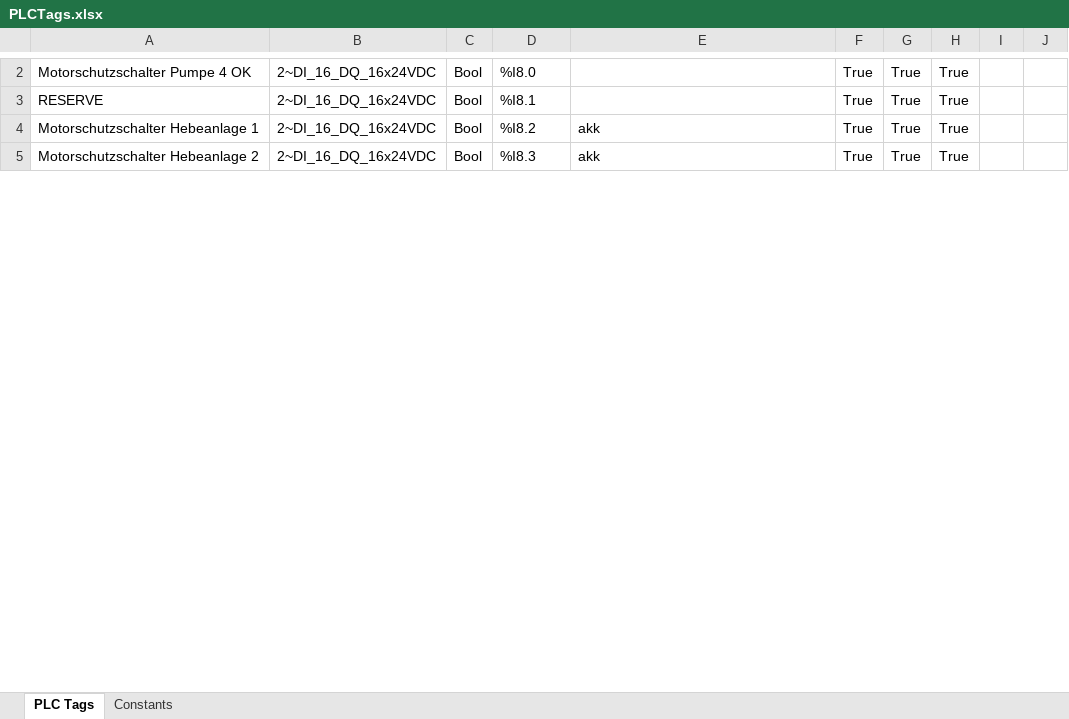
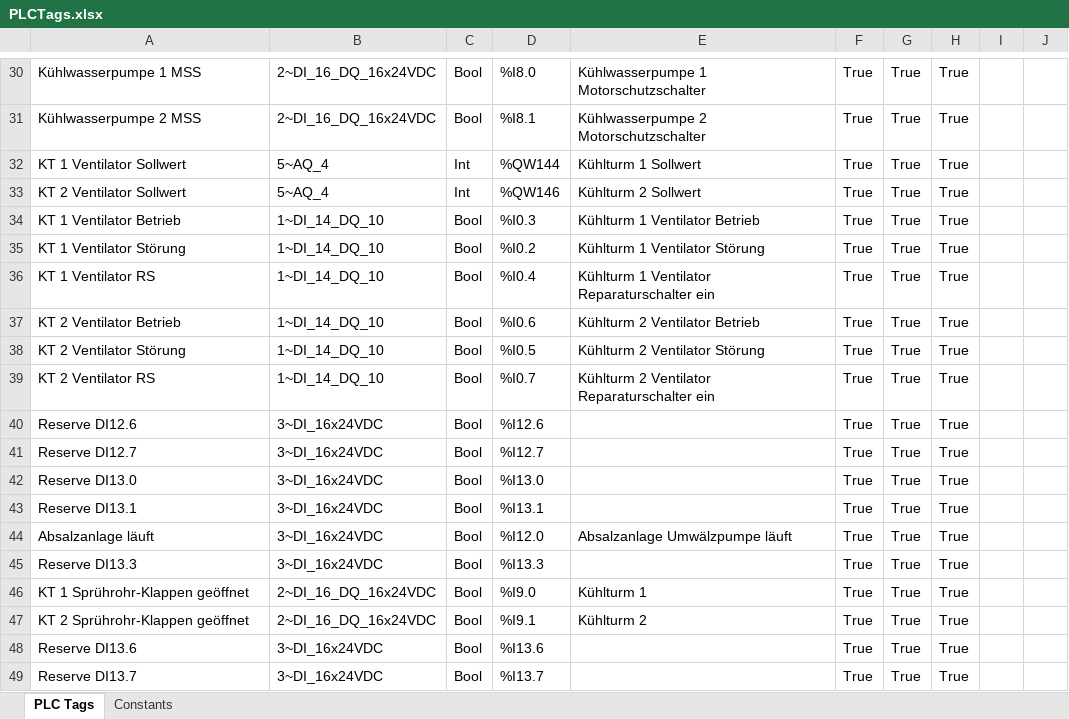
Before and after one commit to Kelturio/KWT_80621, an Excel workbook: SRC/PLCTags.xlsx, sheet PLC Tags, drawn as a sheet; only a part is shown, gaps mark what is left out; values as stored, in another font and other column widths than the file's, no borders; addresses are those after the commit; the diff covers the shown part only; the diff names each change by its address in the sheet, - before the commit and + after, or states it on an @@ line.

```diff
--- a/SRC/PLCTags.xlsx (sheet PLC Tags)
+++ b/SRC/PLCTags.xlsx (sheet PLC Tags)
-A30: Motorschutzschalter Pumpe 4 OK
+A30: Kühlwasserpumpe 1 MSS
-E30: (empty)
+E30: Kühlwasserpumpe 1 Motorschutzschalter
-A31: RESERVE
+A31: Kühlwasserpumpe 2 MSS
-E31: (empty)
+E31: Kühlwasserpumpe 2 Motorschutzschalter
+row 32: KT 1 Ventilator Sollwert | 5~AQ_4 | Int | %QW144 | Kühlturm 1 Sollwert | True | True | True
+row 33: KT 2 Ventilator Sollwert | 5~AQ_4 | Int | %QW146 | Kühlturm 2 Sollwert | True | True | True
+row 34: KT 1 Ventilator Betrieb | 1~DI_14_DQ_10 | Bool | %I0.3 | Kühlturm 1 Ventilator Betrieb | True | True | True
+row 35: KT 1 Ventilator Störung | 1~DI_14_DQ_10 | Bool | %I0.2 | Kühlturm 1 Ventilator Störung | True | True | True
+row 36: KT 1 Ventilator RS | 1~DI_14_DQ_10 | Bool | %I0.4 | Kühlturm 1 Ventilator Reparaturschalter ein | True | True | True
+row 37: KT 2 Ventilator Betrieb | 1~DI_14_DQ_10 | Bool | %I0.6 | Kühlturm 2 Ventilator Betrieb | True | True | True
+row 38: KT 2 Ventilator Störung | 1~DI_14_DQ_10 | Bool | %I0.5 | Kühlturm 2 Ventilator Störung | True | True | True
+row 39: KT 2 Ventilator RS | 1~DI_14_DQ_10 | Bool | %I0.7 | Kühlturm 2 Ventilator Reparaturschalter ein | True | True | True
+row 40: Reserve DI12.6 | 3~DI_16x24VDC | Bool | %I12.6 |  | True | True | True
+row 41: Reserve DI12.7 | 3~DI_16x24VDC | Bool | %I12.7 |  | True | True | True
+row 42: Reserve DI13.0 | 3~DI_16x24VDC | Bool | %I13.0 |  | True | True | True
+row 43: Reserve DI13.1 | 3~DI_16x24VDC | Bool | %I13.1 |  | True | True | True
+row 44: Absalzanlage läuft | 3~DI_16x24VDC | Bool | %I12.0 | Absalzanlage Umwälzpumpe läuft | True | True | True
+row 45: Reserve DI13.3 | 3~DI_16x24VDC | Bool | %I13.3 |  | True | True | True
-A46: Motorschutzschalter Hebeanlage 1
+A46: KT 1 Sprührohr-Klappen geöffnet
-D46: %I8.2
+D46: %I9.0
-E46: akk
+E46: Kühlturm 1
-A47: Motorschutzschalter Hebeanlage 2
+A47: KT 2 Sprührohr-Klappen geöffnet
-D47: %I8.3
+D47: %I9.1
-E47: akk
+E47: Kühlturm 2
+row 48: Reserve DI13.6 | 3~DI_16x24VDC | Bool | %I13.6 |  | True | True | True
+row 49: Reserve DI13.7 | 3~DI_16x24VDC | Bool | %I13.7 |  | True | True | True
```
Also changed, not shown: 53 added rows and 47 edited cells elsewhere in this sheet, sheet Constants, 47 other files.
